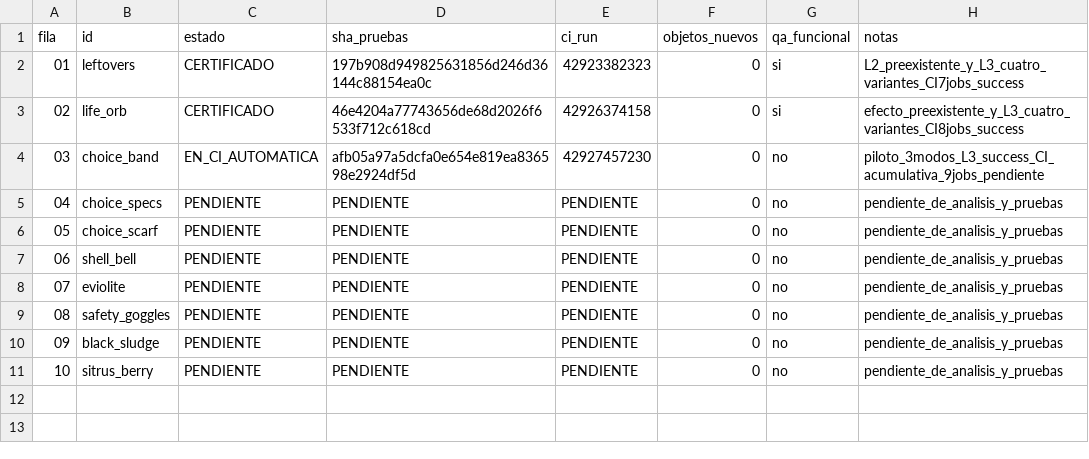
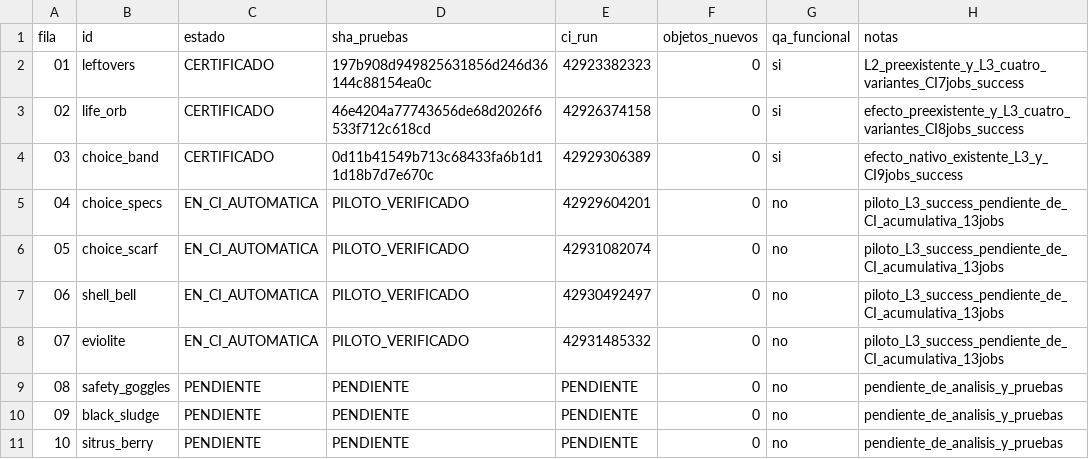
Before and after one commit to danielmariabardillo1412-creator/pokemon-calvo-, a CSV file: docs/coordination/items_parallel_v1/reports/W01/AUTORUN_V4_PROGRESS.csv, drawn as a sheet.

```diff
--- a/docs/coordination/items_parallel_v1/reports/W01/AUTORUN_V4_PROGRESS.csv
+++ b/docs/coordination/items_parallel_v1/reports/W01/AUTORUN_V4_PROGRESS.csv
@@ -3,7 +3,7 @@ fila,id,estado,sha_pruebas,ci_run,objetos_nuevos,qa_funcional,notas
 02,life_orb,CERTIFICADO,46e4204a77743656de68d2026f6533f712c618cd,42926374158,0,si,efecto_preexistente_y_L3_cuatro_variantes_CI8jobs_success
-03,choice_band,EN_CI_AUTOMATICA,afb05a97a5dcfa0e654e819ea836598e2924df5d,42927457230,0,no,piloto_3modos_L3_success_CI_acumulativa_9jobs_pendiente
-04,choice_specs,PENDIENTE,PENDIENTE,PENDIENTE,0,no,pendiente_de_analisis_y_pruebas
-05,choice_scarf,PENDIENTE,PENDIENTE,PENDIENTE,0,no,pendiente_de_analisis_y_pruebas
-06,shell_bell,PENDIENTE,PENDIENTE,PENDIENTE,0,no,pendiente_de_analisis_y_pruebas
-07,eviolite,PENDIENTE,PENDIENTE,PENDIENTE,0,no,pendiente_de_analisis_y_pruebas
+03,choice_band,CERTIFICADO,0d11b41549b713c68433fa6b1d11d18b7d7e670c,42929306389,0,si,efecto_nativo_existente_L3_y_CI9jobs_success
+04,choice_specs,EN_CI_AUTOMATICA,PILOTO_VERIFICADO,42929604201,0,no,piloto_L3_success_pendiente_de_CI_acumulativa_13jobs
+05,choice_scarf,EN_CI_AUTOMATICA,PILOTO_VERIFICADO,42931082074,0,no,piloto_L3_success_pendiente_de_CI_acumulativa_13jobs
+06,shell_bell,EN_CI_AUTOMATICA,PILOTO_VERIFICADO,42930492497,0,no,piloto_L3_success_pendiente_de_CI_acumulativa_13jobs
+07,eviolite,EN_CI_AUTOMATICA,PILOTO_VERIFICADO,42931485332,0,no,piloto_L3_success_pendiente_de_CI_acumulativa_13jobs
 08,safety_goggles,PENDIENTE,PENDIENTE,PENDIENTE,0,no,pendiente_de_analisis_y_pruebas
```
Also changed, not shown: 3 other files.
